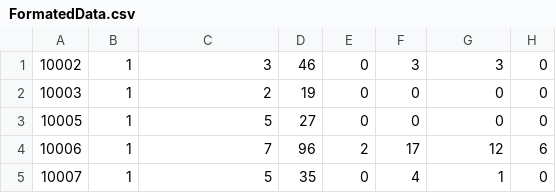
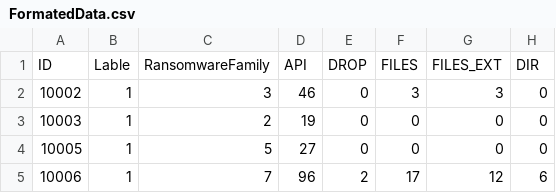
Before and after one commit to Shaofeng-Liu/MSC-Project, a CSV file: FormatedData.csv, drawn as a sheet; only a part is shown; the shorter side is filled out with more unchanged rows.

Commit message:
Update the dataset format.

```diff
--- a/FormatedData.csv
+++ b/FormatedData.csv
@@ -1 +1,2 @@
+"ID","Lable","RansomwareFamily","API","DROP","FILES","FILES_EXT","DIR"
 "10002","1","3","46","0","3","3","0"
```
Also changed, not shown: 4 other files.
